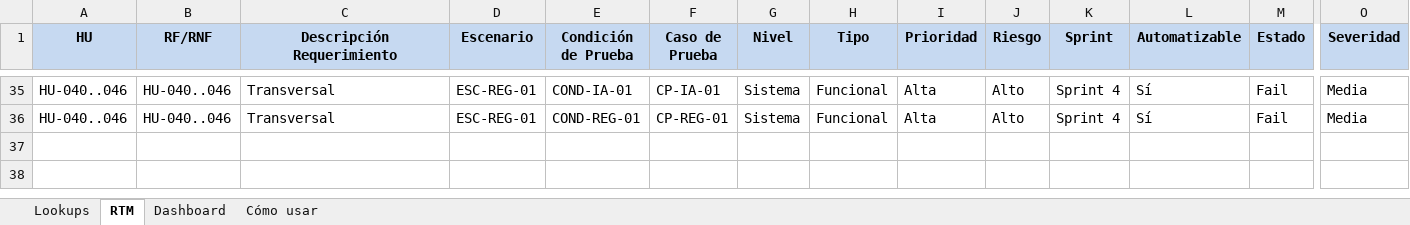
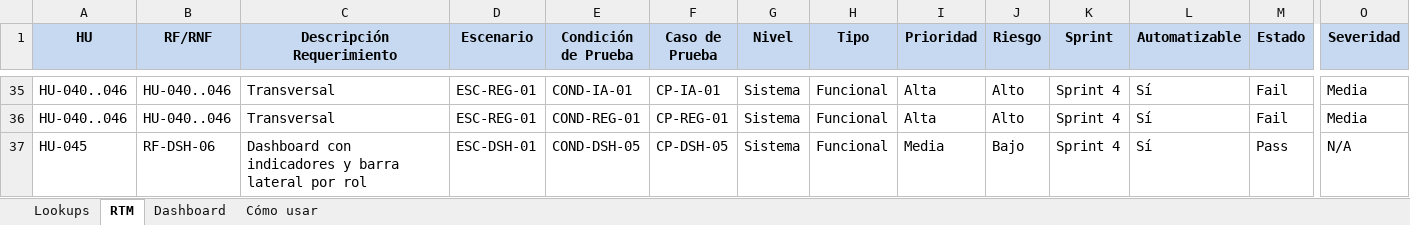
Before and after one commit to samdg441/EntreAulas_Front, an Excel workbook: docs/pruebas/final/RTM-EntreAulas-Final.xlsx, sheet RTM, drawn as a sheet; only a part is shown, gaps mark what is left out; values as stored, in another font and other column widths than the file's, no borders; conditional formats not drawn; rows hold the shown columns only; the diff names each change by its address in the sheet, - before the commit and + after, or states it on an @@ line.

```diff
--- a/docs/pruebas/final/RTM-EntreAulas-Final.xlsx (sheet RTM)
+++ b/docs/pruebas/final/RTM-EntreAulas-Final.xlsx (sheet RTM)
+row 37: HU-045 | RF-DSH-06 | Dashboard con indicadores y barra lateral por rol | ESC-DSH-01 | COND-DSH-05 | CP-DSH-05 | Sistema | Funcional | Media | Bajo | Sprint 4 | Sí | Pass | N/A
```
Also changed, not shown: docs/pruebas/final/Matriz-Casos-y-Escenarios-Final-Juliana.xlsx, 9 other files.
